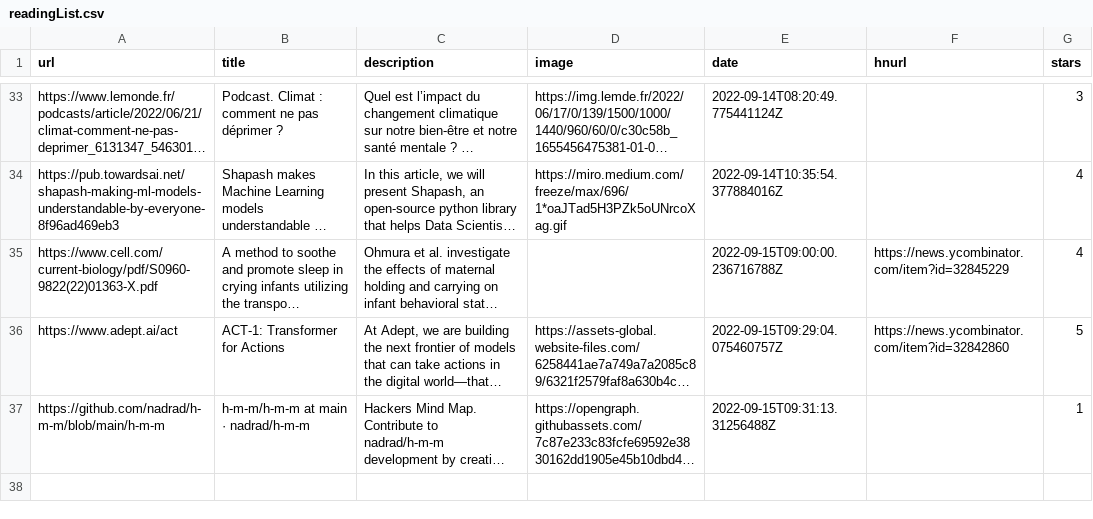
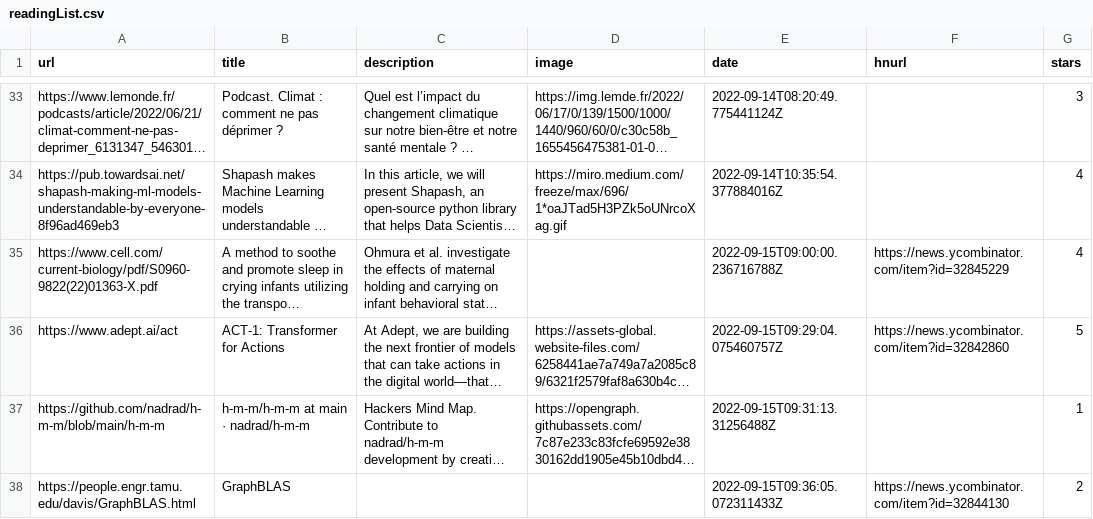
Before and after one commit to ycouble/readingList, a CSV file: readingList.csv, drawn as a sheet; only a part is shown, gaps mark what is left out; long unchanged cells end in …; the diff names each change by its address in the sheet, - before the commit and + after, or states it on an @@ line.

Commit message:
Automated reading list update on Thu Sep 15 09:36:05 UTC 2022

```diff
--- a/readingList.csv
+++ b/readingList.csv
+row 38: https://people.engr.tamu.edu/davis/GraphBLAS.html | GraphBLAS |  |  | 2022-09-15T09:36:05.072311433Z | https://news.ycombinator.com/item?id=32844130 | 2
```
